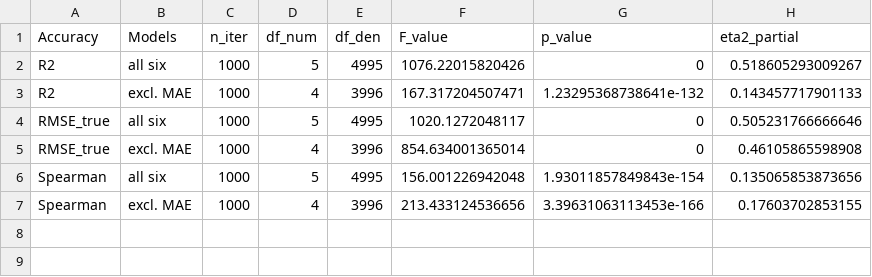
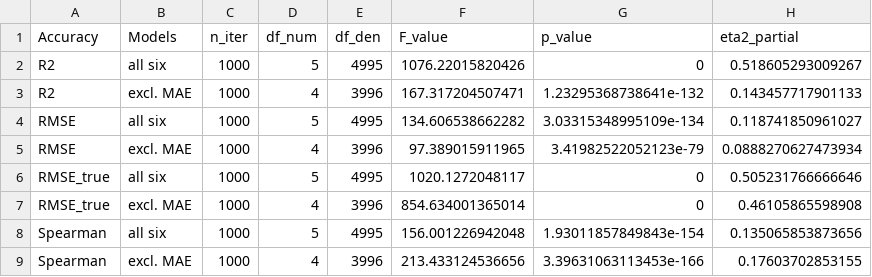
Before and after one commit to YannikGit/ProjektPraktikum, a CSV file: logs/poisson_accuracy_anova.csv, drawn as a sheet; the diff names each change by its address in the sheet, - before the commit and + after, or states it on an @@ line.

```diff
--- a/logs/poisson_accuracy_anova.csv
+++ b/logs/poisson_accuracy_anova.csv
+row 4: RMSE | all six | 1000 | 5 | 4995 | 134.606538662282 | 3.03315348995109e-134 | 0.118741850961027
+row 5: RMSE | excl. MAE | 1000 | 4 | 3996 | 97.389015911965 | 3.41982522052123e-79 | 0.0888270627473934
```
Also changed, not shown: logs/gaussian_accuracy_anova.csv, logs/gaussian_accuracy_contrasts.csv, 18 other files.
